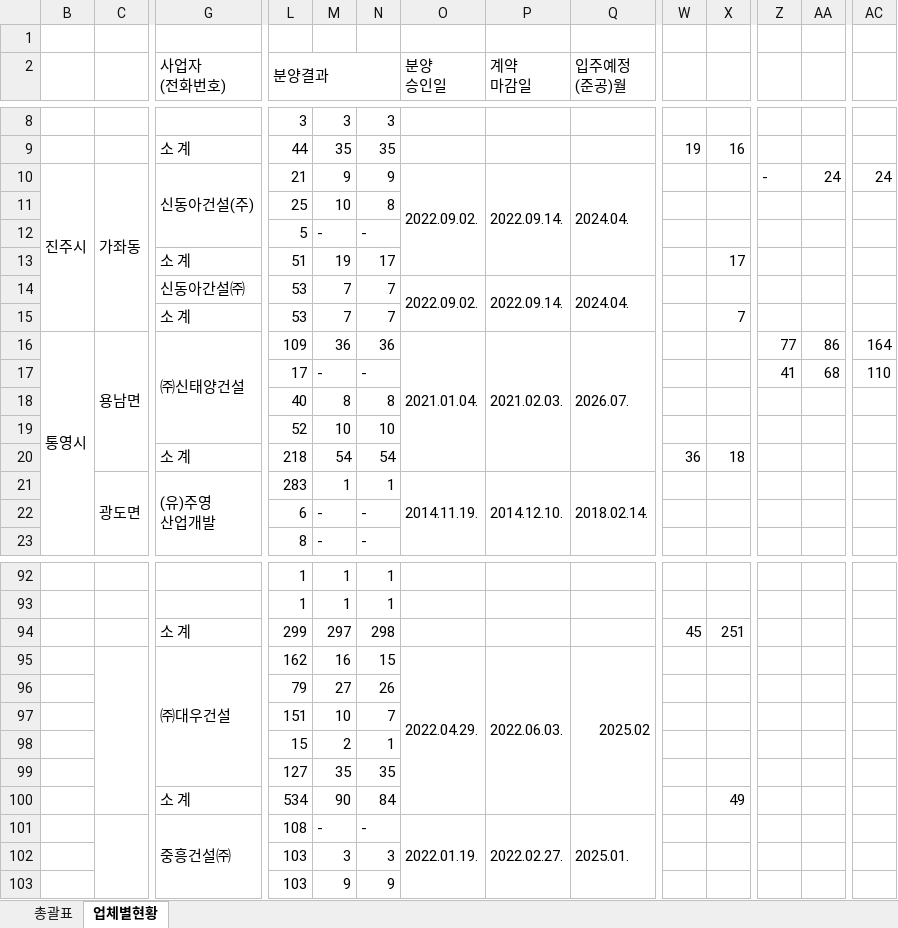
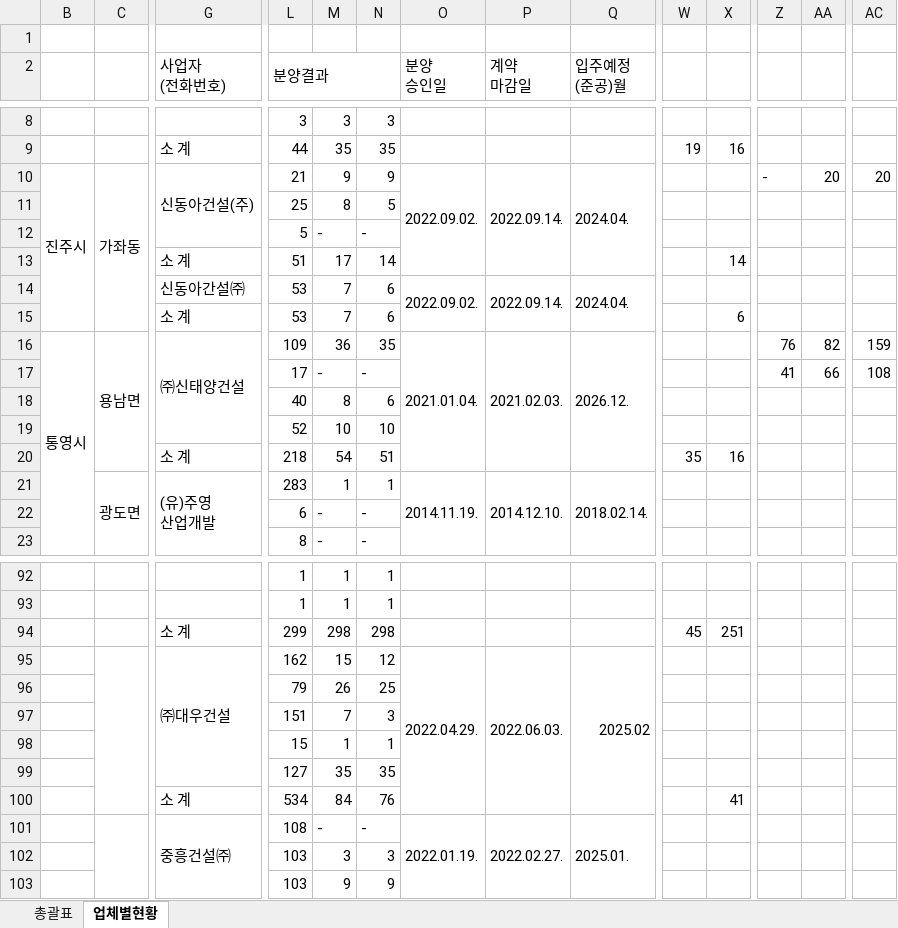
Before and after one commit to kr-ratings/apt-watch, an Excel workbook: site/data/units/gyeongnam.xlsx, sheet 업체별현황, drawn as a sheet; only a part is shown, gaps mark what is left out; values as stored, in another font and other column widths than the file's, no cell formats; removed rows and columns are numbered as before the commit, all else as after; rows hold the shown columns only; the diff covers the shown part only; the diff names each change by its address in the sheet, - before the commit and + after, or states it on an @@ line.

```diff
--- a/site/data/units/gyeongnam.xlsx (sheet 업체별현황)
+++ b/site/data/units/gyeongnam.xlsx (sheet 업체별현황)
-AA10: 24
+AA10: 20
-AC10: 24
+AC10: 20
-M11: 10
+M11: 8
-N11: 8
+N11: 5
-row 13:  |  | 소 계 | 51 | 19 | 17 |  |  |  |  | 17
+row 13:  |  | 소 계 | 51 | 17 | 14 |  |  |  |  | 14
-N14:N15: 7
+N14:N15: 6
-X15: 7
+X15: 6
-N16: 36
+N16: 35
-Q16 (입주예정 (준공)월): 2026.07.
+Q16 (입주예정 (준공)월): 2026.12.
-Z16: 77
+Z16: 76
-AA16: 86
+AA16: 82
-AC16: 164
+AC16: 159
-AA17: 68
+AA17: 66
-AC17: 110
+AC17: 108
-N18: 8
+N18: 6
-N20: 54
+N20: 51
-W20: 36
+W20: 35
-X20: 18
+X20: 16
-M94: 297
+M94: 298
-M95: 16
+M95: 15
-N95: 15
+N95: 12
-M96: 27
+M96: 26
-N96: 26
+N96: 25
-M97: 10
+M97: 7
-N97: 7
+N97: 3
-M98: 2
+M98: 1
-M100: 90
+M100: 84
-N100: 84
+N100: 76
-X100: 49
+X100: 41
```
Also changed, not shown: 82 edited cells elsewhere in this sheet, sheet 총괄표, cell formats, formulas that keep their value, hidden cells, 6 other files.
